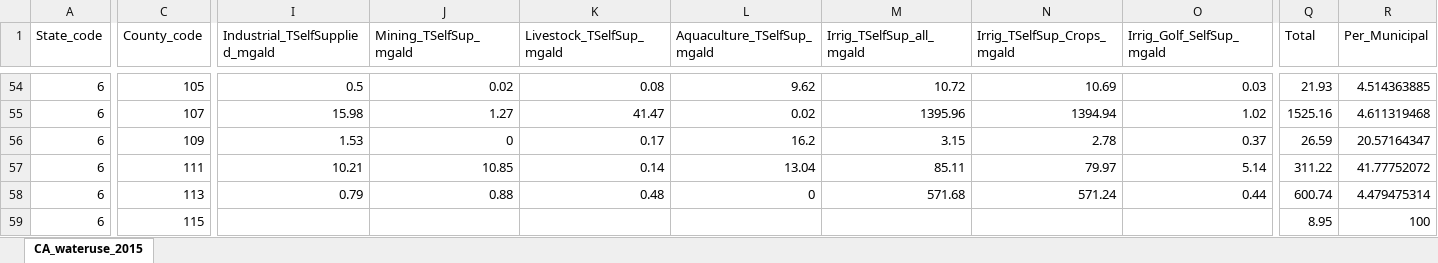
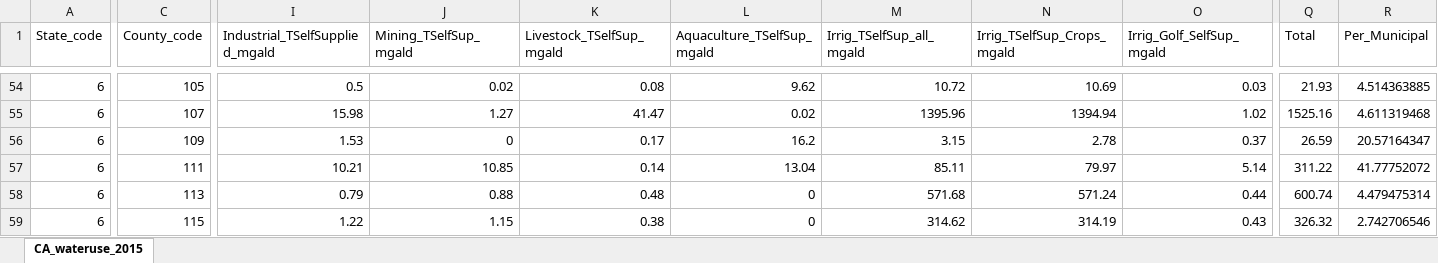
Before and after one commit to hcorson-dosch-usgs/unit-3, an Excel workbook: data/CA_wateruse_2015_v2.xlsx, sheet CA_wateruse_2015, drawn as a sheet; only a part is shown, gaps mark what is left out; values as stored, in another font and other column widths than the file's, no borders; the diff covers the shown part only; the diff names each change by its address in the sheet, - before the commit and + after, or states it on an @@ line.

```diff
--- a/data/CA_wateruse_2015_v2.xlsx (sheet CA_wateruse_2015)
+++ b/data/CA_wateruse_2015_v2.xlsx (sheet CA_wateruse_2015)
-I59 (Industrial_TSelfSupplied_mgald): (empty)
+I59 (Industrial_TSelfSupplied_mgald): 1.22
-J59 (Mining_TSelfSup_mgald): (empty)
+J59 (Mining_TSelfSup_mgald): 1.15
-K59 (Livestock_TSelfSup_mgald): (empty)
+K59 (Livestock_TSelfSup_mgald): 0.38
-L59 (Aquaculture_TSelfSup_mgald): (empty)
+L59 (Aquaculture_TSelfSup_mgald): 0
-M59 (Irrig_TSelfSup_all_mgald): (empty)
+M59 (Irrig_TSelfSup_all_mgald): 314.62
-N59 (Irrig_TSelfSup_Crops_mgald): (empty)
+N59 (Irrig_TSelfSup_Crops_mgald): 314.19
-O59 (Irrig_Golf_SelfSup_mgald): (empty)
+O59 (Irrig_Golf_SelfSup_mgald): 0.43
-Q59 (Total): 8.95
+Q59 (Total): 326.32
-R59 (Per_Municipal): 100
+R59 (Per_Municipal): 2.742706546
```
Also changed, not shown: 6 edited cells elsewhere in this sheet, 8 other files.
